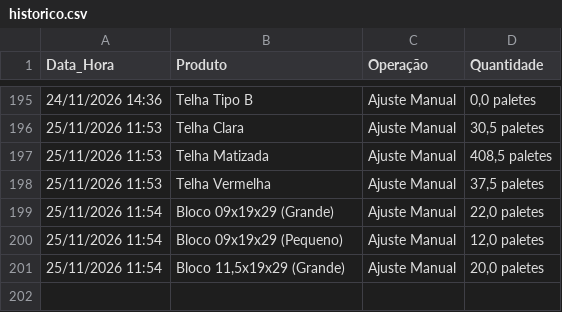
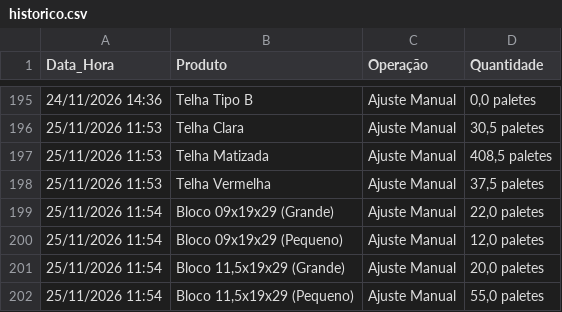
Before and after one commit to rolsimonassi-max/estoque-ceramica, a CSV file: historico.csv, drawn as a sheet; only a part is shown, gaps mark what is left out; the diff names each change by its address in the sheet, - before the commit and + after, or states it on an @@ line.

Commit message:
Atualização automática de historico.csv [skip ci]

```diff
--- a/historico.csv
+++ b/historico.csv
+row 202: 25/11/2026 11:54 | Bloco 11,5x19x29 (Pequeno) | Ajuste Manual | 55,0 paletes
```
